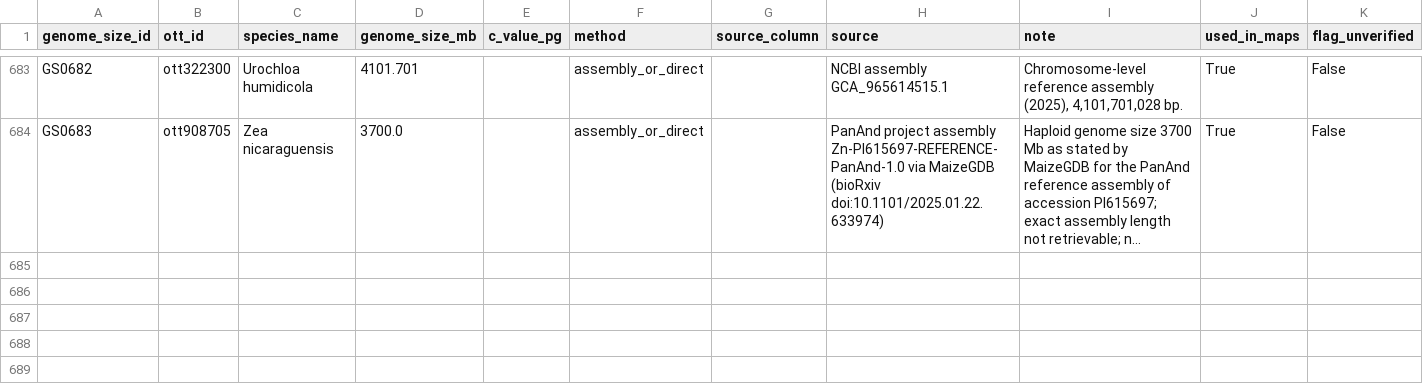
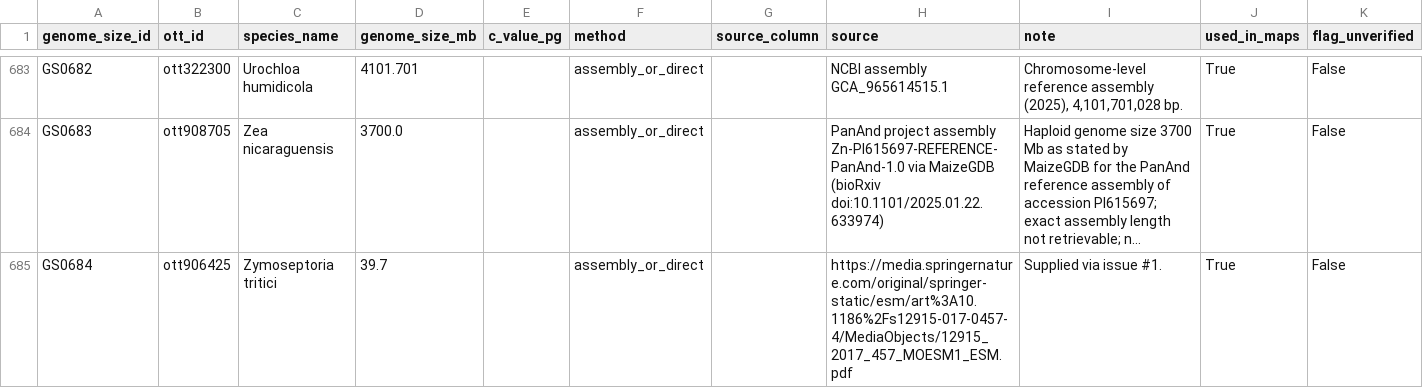
Before and after one commit to jessstapley/RecMapDB, a CSV file: data/genome_sizes.csv, drawn as a sheet; only a part is shown, gaps mark what is left out; long unchanged cells end in …; the diff names each change by its address in the sheet, - before the commit and + after, or states it on an @@ line.

```diff
--- a/data/genome_sizes.csv
+++ b/data/genome_sizes.csv
+row 685: GS0684 | ott906425 | Zymoseptoria tritici | 39.7 |  | assembly_or_direct |  | https://media.springernature.com/original/springer-static/esm/art%3A10.1186%2Fs12915-017-0457-4/MediaObjects/12915_2017_457_MOESM1_ESM.pdf | Supplied via issue #1. | True | False
```
Also changed, not shown: data/maps.csv, data/recombination_rates.csv, 2 other files.
